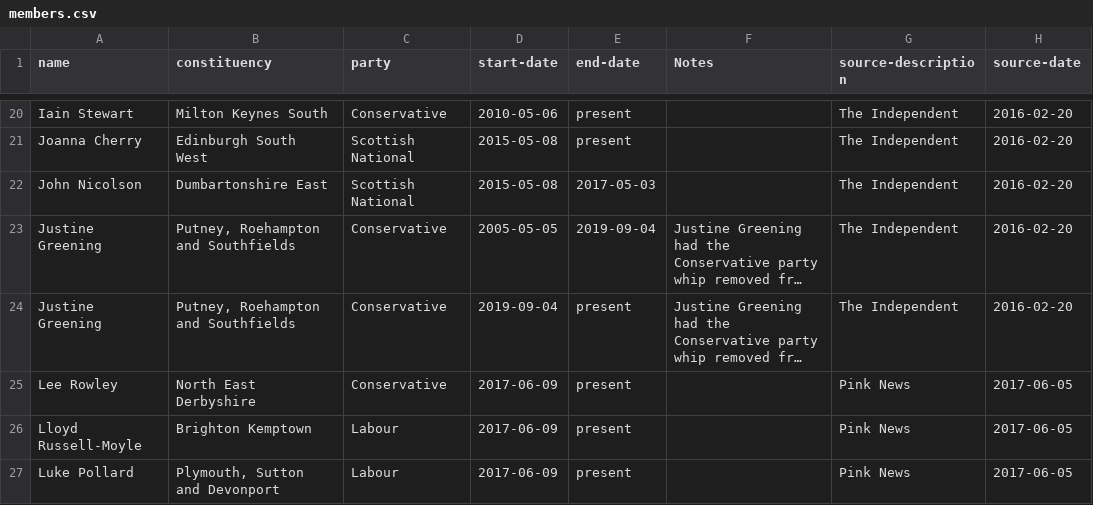
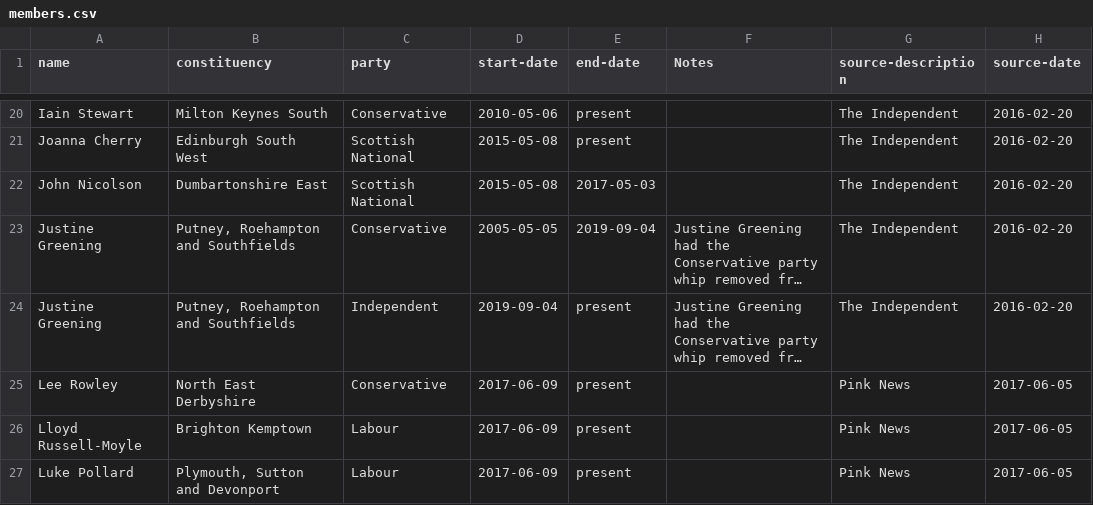
Before and after one commit to johnpeart/lgbt-mp, a CSV file: _data/members.csv, drawn as a sheet; only a part is shown, gaps mark what is left out; long unchanged cells end in …; the diff covers the shown part only; the diff names each change by its address in the sheet, - before the commit and + after, or states it on an @@ line.

Commit message:
Update members.csv

```diff
--- a/_data/members.csv
+++ b/_data/members.csv
-C24 (party): Conservative
+C24 (party): Independent
```
Also changed, not shown: 2 edited cells elsewhere in this file.
